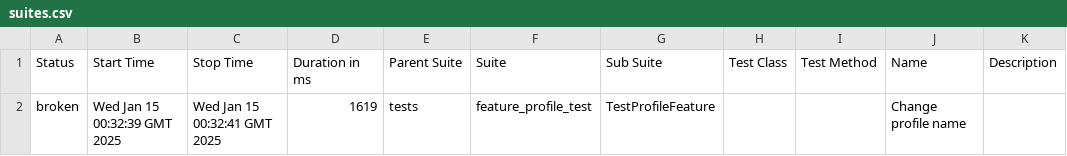
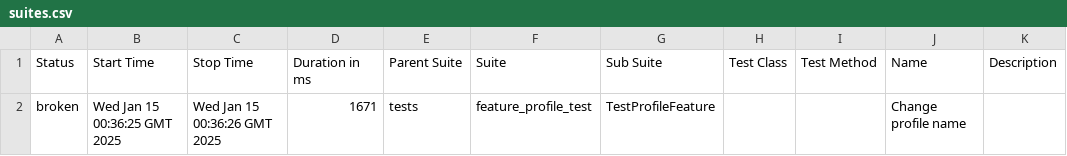
Before and after one commit to LightLisA/LifeCodingPytest14012025, a CSV file: data/suites.csv, drawn as a sheet.

```diff
--- a/data/suites.csv
+++ b/data/suites.csv
@@ -1,2 +1,2 @@
 "Status","Start Time","Stop Time","Duration in ms","Parent Suite","Suite","Sub Suite","Test Class","Test Method","Name","Description"
-"broken","Wed Jan 15 00:32:39 GMT 2025","Wed Jan 15 00:32:41 GMT 2025","1619","tests","feature_profile_test","TestProfileFeature","","","Change profile name",""
+"broken","Wed Jan 15 00:36:25 GMT 2025","Wed Jan 15 00:36:26 GMT 2025","1671","tests","feature_profile_test","TestProfileFeature","","","Change profile name",""
```
Also changed, not shown: 16 other files.
